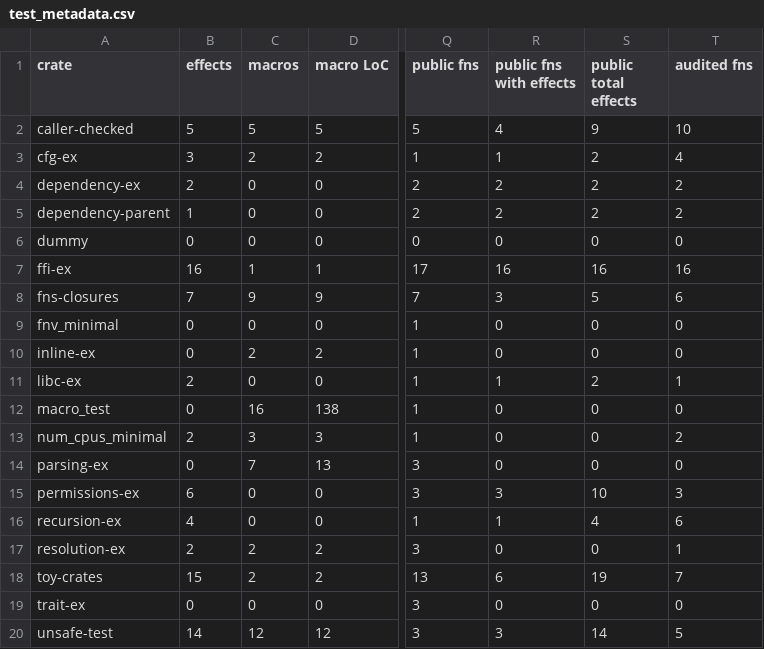
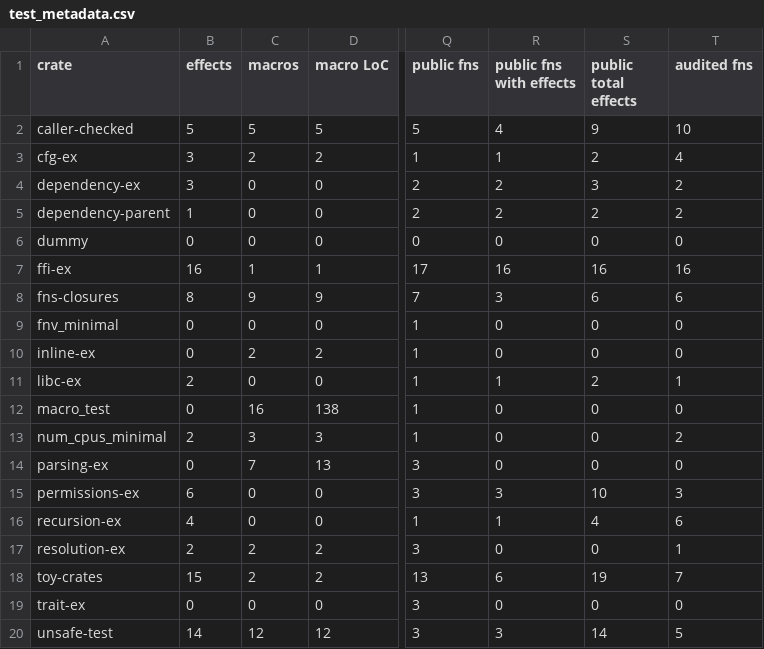
Before and after one commit to PLSysSec/cargo-scan, a CSV file: data/results/test_metadata.csv, drawn as a sheet; only a part is shown, gaps mark what is left out; the diff names each change by its address in the sheet, - before the commit and + after, or states it on an @@ line.

```diff
--- a/data/results/test_metadata.csv
+++ b/data/results/test_metadata.csv
-B4 (effects): 2
+B4 (effects): 3
-S4 (public total effects): 2
+S4 (public total effects): 3
-B8 (effects): 7
+B8 (effects): 8
-S8 (public total effects): 5
+S8 (public total effects): 6
```
Also changed, not shown: data/results/test_all.csv, data/results/test_patterns.csv, 4 other files.
